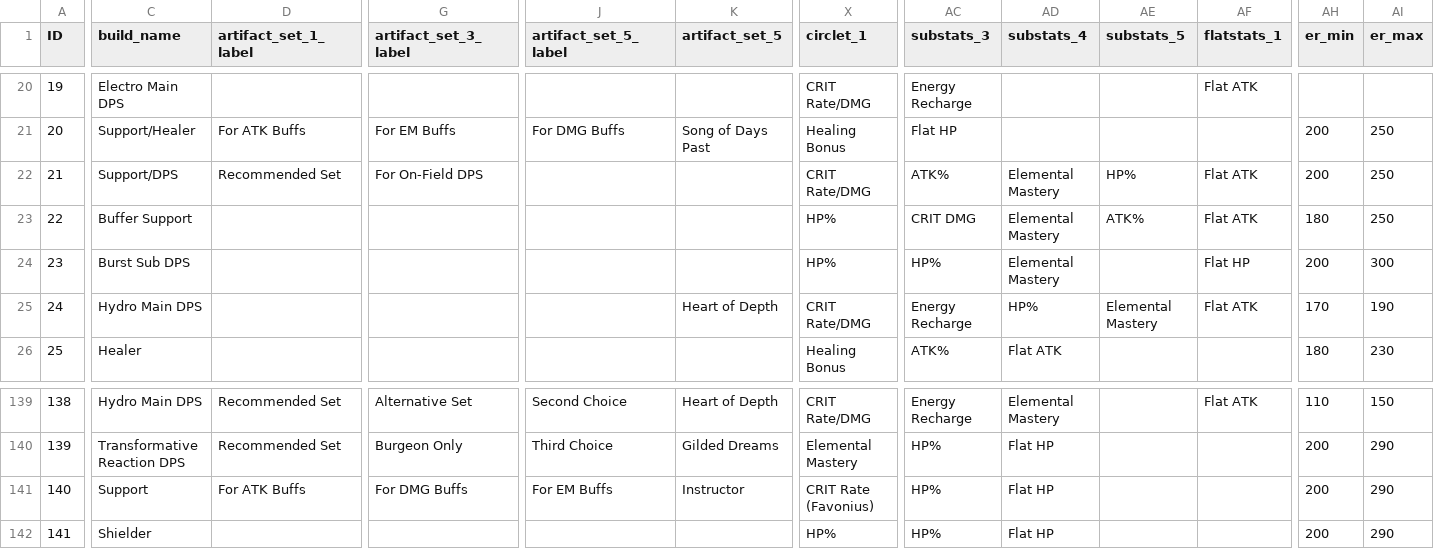
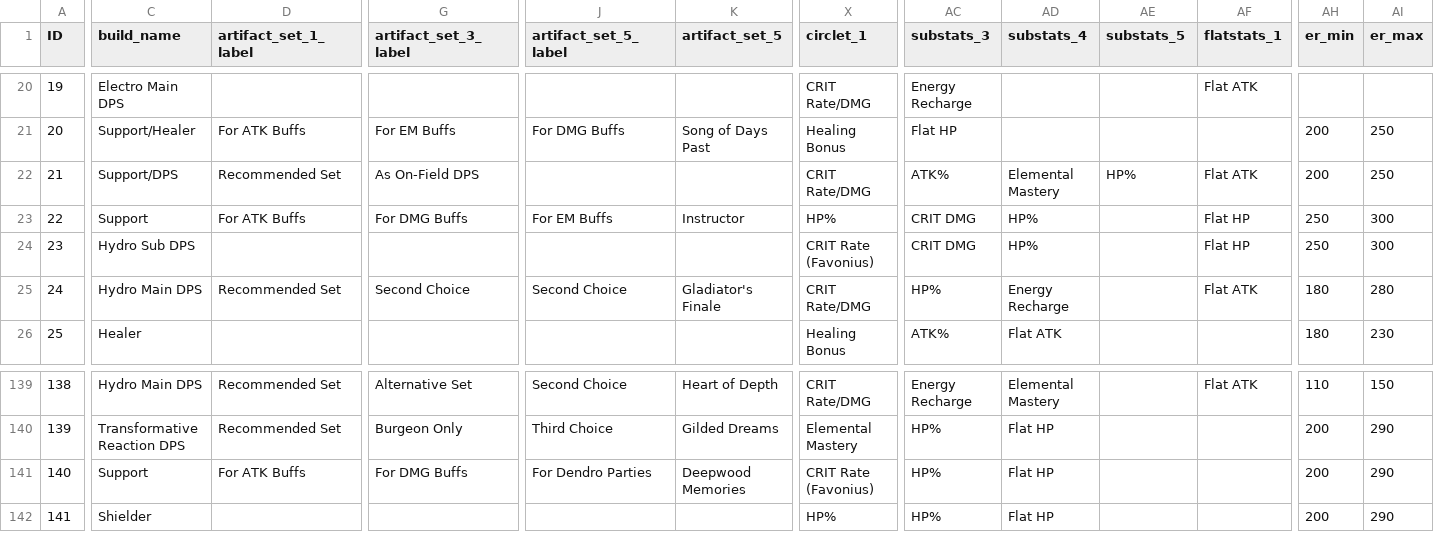
Before and after one commit to Mimizaya/is-this-artifact-good, a CSV file: assets/builds-data-DKDn5Euy.csv (was assets/builds-data-R8geUQ5P.csv), drawn as a sheet; only a part is shown, gaps mark what is left out; the diff covers the shown part only; the diff names each change by its address in the sheet, - before the commit and + after, or states it on an @@ line.

```diff
--- a/assets/builds-data-R8geUQ5P.csv
+++ b/assets/builds-data-DKDn5Euy.csv
-G22 (artifact_set_3_label): For On-Field DPS
+G22 (artifact_set_3_label): As On-Field DPS
-C23 (build_name): Buffer Support
+C23 (build_name): Support
-D23 (artifact_set_1_label): (empty)
+D23 (artifact_set_1_label): For ATK Buffs
-G23 (artifact_set_3_label): (empty)
+G23 (artifact_set_3_label): For DMG Buffs
-J23 (artifact_set_5_label): (empty)
+J23 (artifact_set_5_label): For EM Buffs
-K23 (artifact_set_5): (empty)
+K23 (artifact_set_5): Instructor
-AD23:AD24 (substats_4): Elemental Mastery
+AD23:AD24 (substats_4): HP%
-AE23 (substats_5): ATK%
+AE23 (substats_5): (empty)
-AF23 (flatstats_1): Flat ATK
+AF23 (flatstats_1): Flat HP
-AH23 (er_min): 180
+AH23 (er_min): 250
-AI23 (er_max): 250
+AI23 (er_max): 300
-C24 (build_name): Burst Sub DPS
+C24 (build_name): Hydro Sub DPS
-X24 (circlet_1): HP%
+X24 (circlet_1): CRIT Rate (Favonius)
-AC24 (substats_3): HP%
+AC24 (substats_3): CRIT DMG
-AH24 (er_min): 200
+AH24 (er_min): 250
-D25 (artifact_set_1_label): (empty)
+D25 (artifact_set_1_label): Recommended Set
-G25 (artifact_set_3_label): (empty)
+G25 (artifact_set_3_label): Second Choice
-J25 (artifact_set_5_label): (empty)
+J25 (artifact_set_5_label): Second Choice
-K25 (artifact_set_5): Heart of Depth
+K25 (artifact_set_5): Gladiator's Finale
-AC25 (substats_3): Energy Recharge
+AC25 (substats_3): HP%
-AD25 (substats_4): HP%
+AD25 (substats_4): Energy Recharge
-AE25 (substats_5): Elemental Mastery
+AE25 (substats_5): (empty)
-AH25 (er_min): 170
+AH25 (er_min): 180
-AI25 (er_max): 190
+AI25 (er_max): 280
-J141 (artifact_set_5_label): For EM Buffs
+J141 (artifact_set_5_label): For Dendro Parties
-K141 (artifact_set_5): Instructor
+K141 (artifact_set_5): Deepwood Memories
```
Also changed, not shown: 14 edited cells elsewhere in this file, 2 other files.
